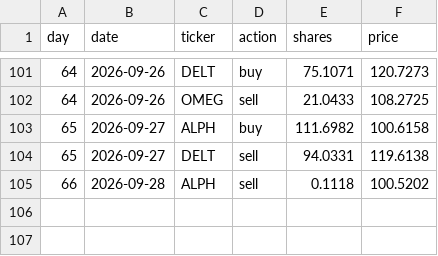
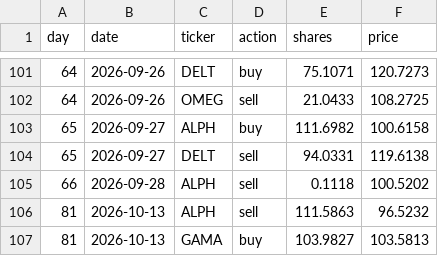
Before and after one commit to thebeardedmild/hello-world, a CSV file: finance fun/data/ledger/mean_reversion.csv, drawn as a sheet; only a part is shown, gaps mark what is left out.

```diff
--- a/finance fun/data/ledger/mean_reversion.csv
+++ b/finance fun/data/ledger/mean_reversion.csv
@@ -105 +105,3 @@ day,date,ticker,action,shares,price
 66,2026-09-28,ALPH,sell,0.1118,100.5202
+81,2026-10-13,ALPH,sell,111.5863,96.5232
+81,2026-10-13,GAMA,buy,103.9827,103.5813
```
Also changed, not shown: finance fun/data/ledger/equal_weight_rebalancer.csv, finance fun/data/ledger/random_walker.csv, 7 other files.
